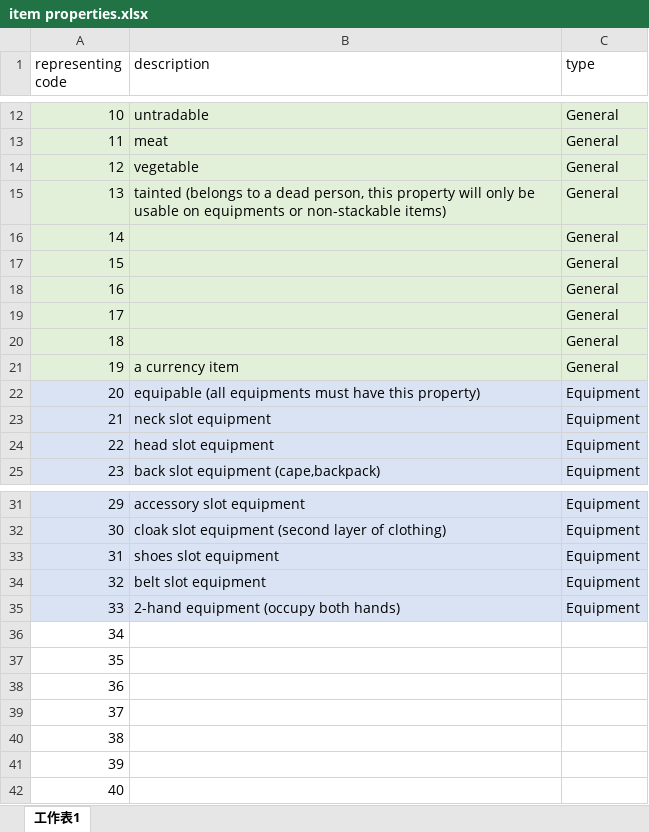
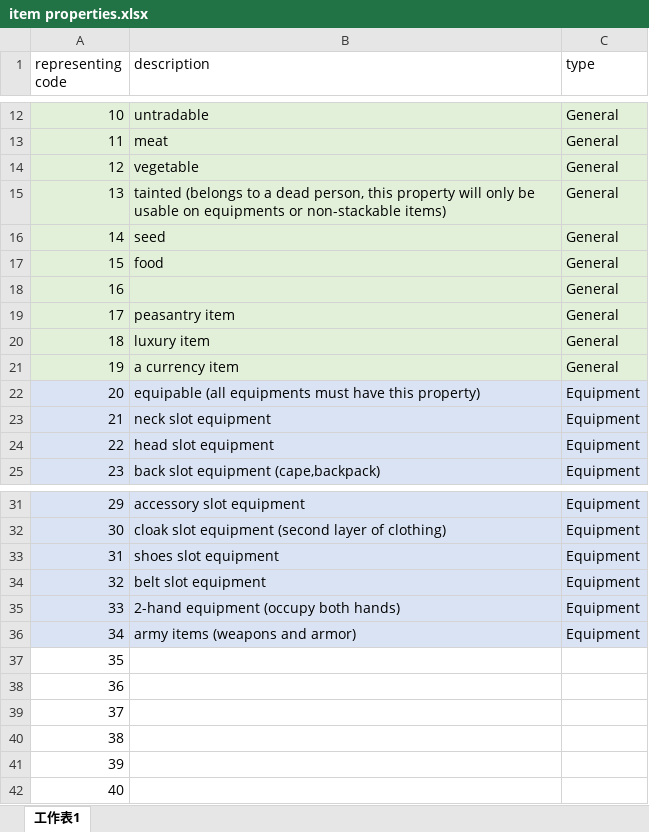
Before and after one commit to lyervo/UntitledRoguelikeGame, an Excel workbook: res/data/notes/item properties.xlsx, sheet 工作表1, drawn as a sheet; only a part is shown, gaps mark what is left out; values as stored, in another font and other column widths than the file's, no borders; the diff names each change by its address in the sheet, - before the commit and + after, or states it on an @@ line.

Commit message:
-Trading Window 0.3
-Additional UI display logic for buttons
-Multiple sort options for trade items
-Implemented trading behavior for specific job type

```diff
--- a/res/data/notes/item properties.xlsx (sheet 工作表1)
+++ b/res/data/notes/item properties.xlsx (sheet 工作表1)
-B16 (description): (empty)
+B16 (description): seed
-B17 (description): (empty)
+B17 (description): food
-B19 (description): (empty)
+B19 (description): peasantry item
-B20 (description): (empty)
+B20 (description): luxury item
-A36:C36 fill: none
+A36:C36 fill: #DAE3F3
-B36 (description): (empty)
+B36 (description): army items (weapons and armor)
-C36 (type): (empty)
+C36 (type): Equipment
```
Also changed, not shown: 57 other files.
